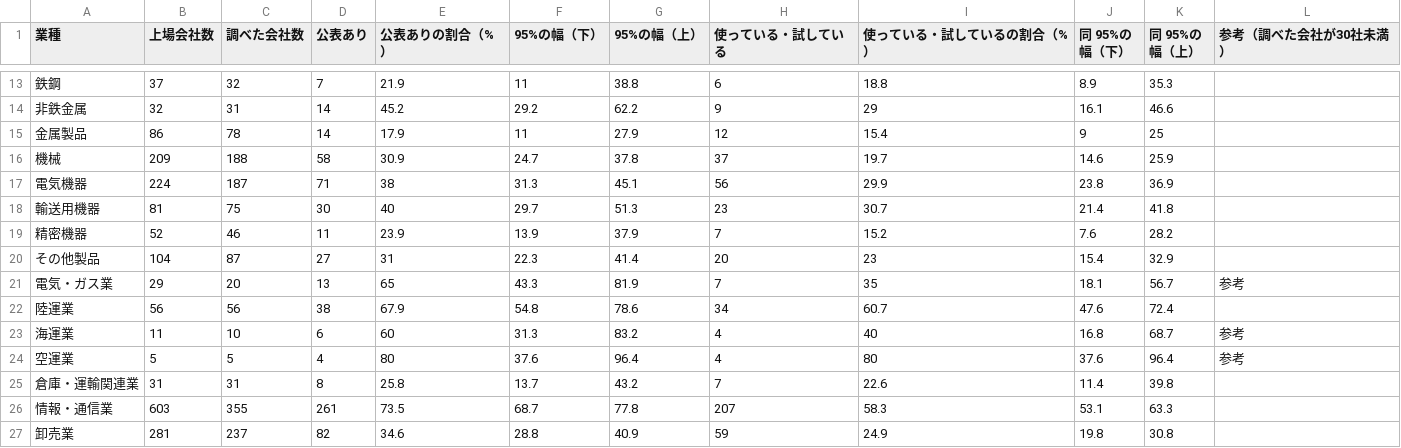
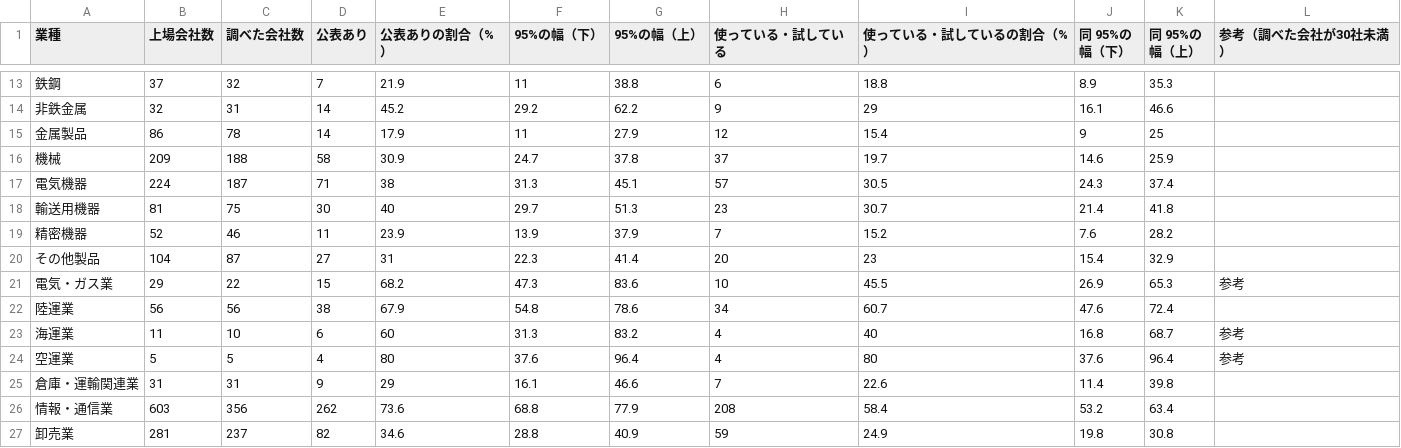
Before and after one commit to techworker-jp/jp-listed-genai, a CSV file: data/industries.csv, drawn as a sheet; only a part is shown, gaps mark what is left out; the diff covers the shown part only.

```diff
--- a/data/industries.csv
+++ b/data/industries.csv
@@ -16,3 +16,3 @@
 機械,209,188,58,30.9,24.7,37.8,37,19.7,14.6,25.9,
-電気機器,224,187,71,38,31.3,45.1,56,29.9,23.8,36.9,
+電気機器,224,187,71,38,31.3,45.1,57,30.5,24.3,37.4,
 輸送用機器,81,75,30,40,29.7,51.3,23,30.7,21.4,41.8,
@@ -20,3 +20,3 @@
 その他製品,104,87,27,31,22.3,41.4,20,23,15.4,32.9,
-電気・ガス業,29,20,13,65,43.3,81.9,7,35,18.1,56.7,参考
+電気・ガス業,29,22,15,68.2,47.3,83.6,10,45.5,26.9,65.3,参考
 陸運業,56,56,38,67.9,54.8,78.6,34,60.7,47.6,72.4,
@@ -24,4 +24,4 @@
 空運業,5,5,4,80,37.6,96.4,4,80,37.6,96.4,参考
-倉庫・運輸関連業,31,31,8,25.8,13.7,43.2,7,22.6,11.4,39.8,
-情報・通信業,603,355,261,73.5,68.7,77.8,207,58.3,53.1,63.3,
+倉庫・運輸関連業,31,31,9,29,16.1,46.6,7,22.6,11.4,39.8,
+情報・通信業,603,356,262,73.6,68.8,77.9,208,58.4,53.2,63.4,
 卸売業,281,237,82,34.6,28.8,40.9,59,24.9,19.8,30.8,
```
Also changed, not shown: 34 edited cells elsewhere in this file, 8 other files.
